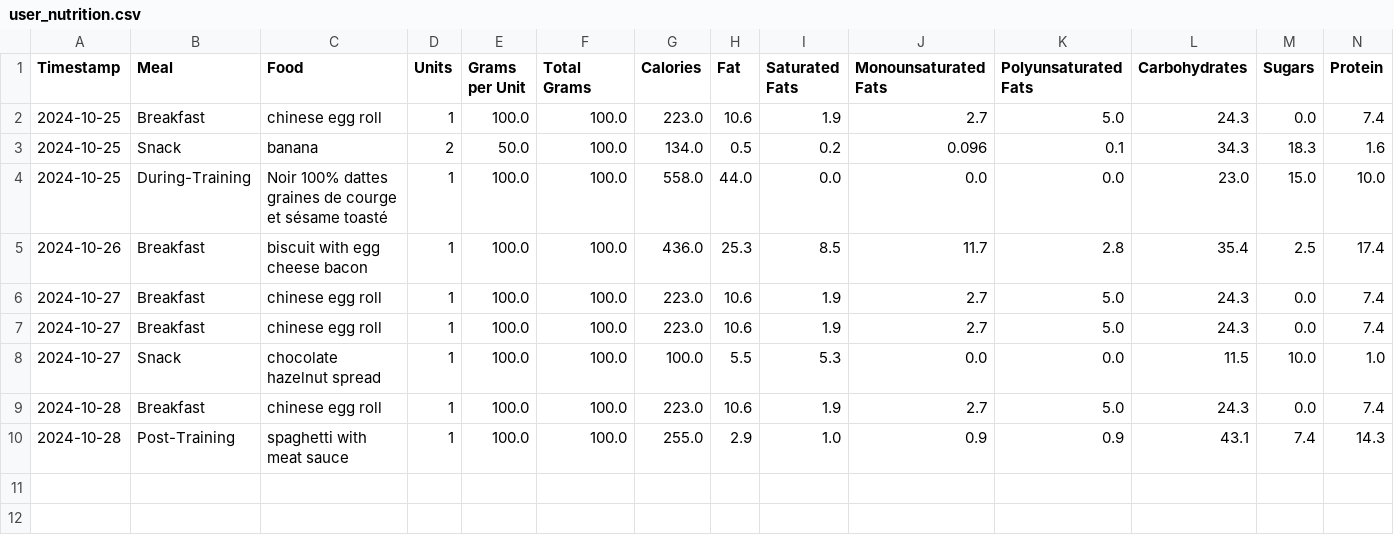
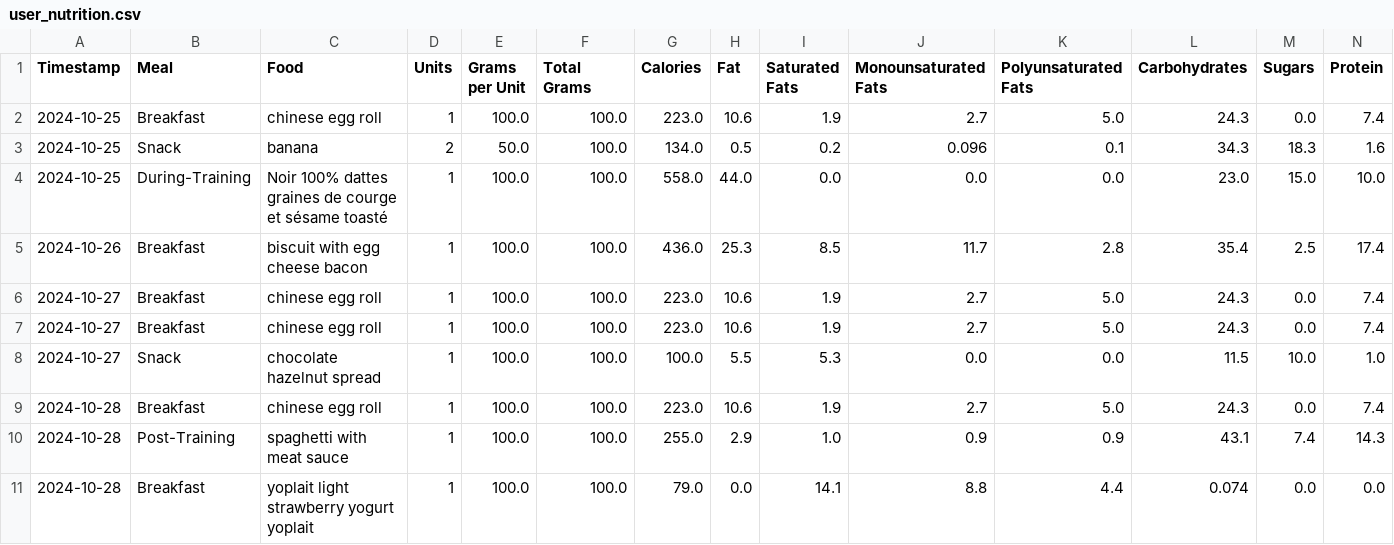
Before and after one commit to juanpabloangarita/Perform_AI, a CSV file: data/processed/csv/user_nutrition.csv, drawn as a sheet; only a part is shown; rows hold the shown columns only; the diff names each change by its address in the sheet, - before the commit and + after, or states it on an @@ line.

```diff
--- a/data/processed/csv/user_nutrition.csv
+++ b/data/processed/csv/user_nutrition.csv
+row 11: 2024-10-28 | Breakfast | yoplait light strawberry yogurt yoplait | 1 | 100.0 | 100.0 | 79.0 | 0.0 | 14.1 | 8.8 | 4.4 | 0.074 | 0.0 | 0.0
```
Also changed, not shown: 3 other files.
